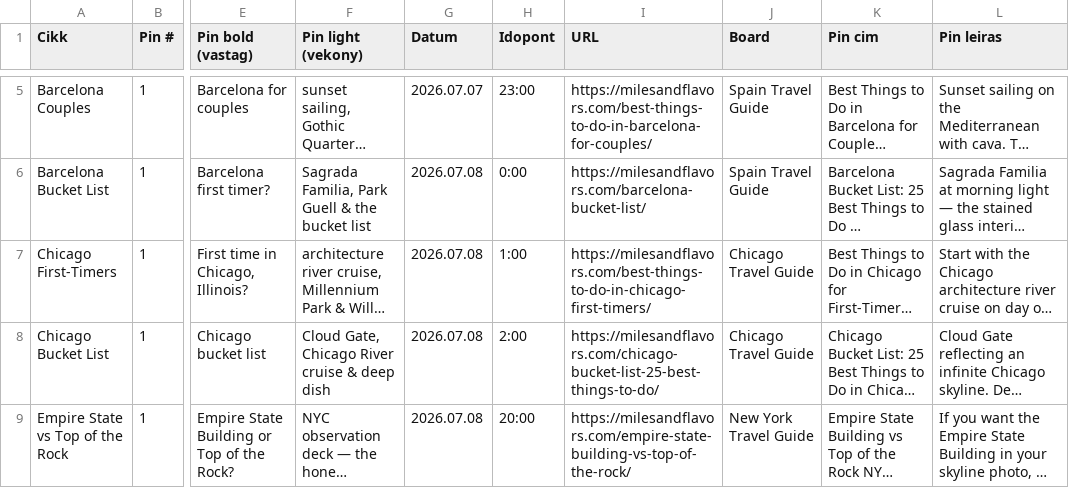
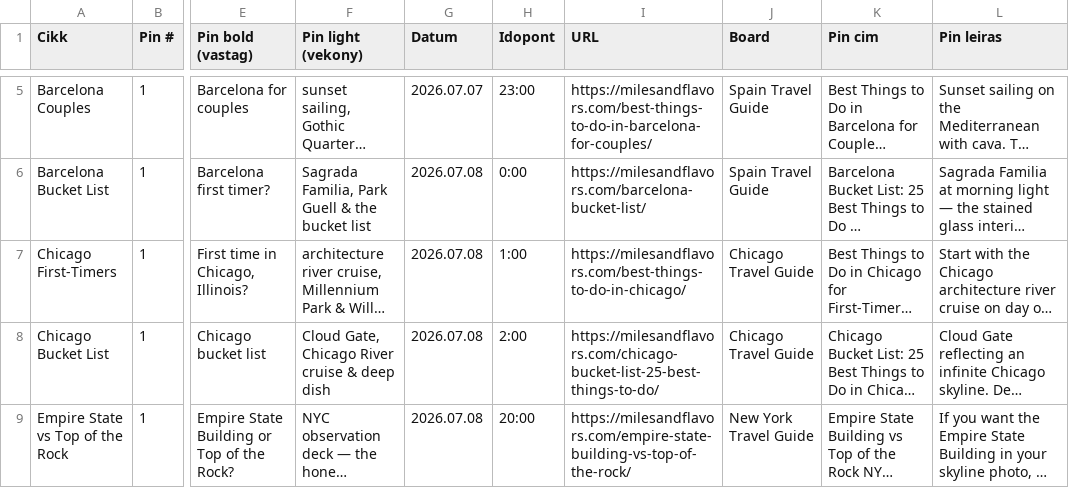
Before and after one commit to milesandflavors/pinfactory, a CSV file: pins.csv, drawn as a sheet; only a part is shown, gaps mark what is left out; long unchanged cells end in …; the diff covers the shown part only; the diff names each change by its address in the sheet, - before the commit and + after, or states it on an @@ line.

```diff
--- a/pins.csv
+++ b/pins.csv
-I7 (URL): https://milesandflavors.com/best-things-to-do-in-chicago-first-timers/
+I7 (URL): https://milesandflavors.com/best-things-to-do-in-chicago/
```
Also changed, not shown: 5 edited cells elsewhere in this file, 48 other files.
